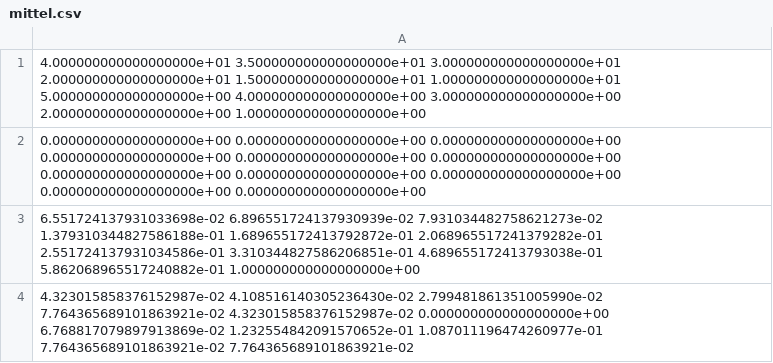
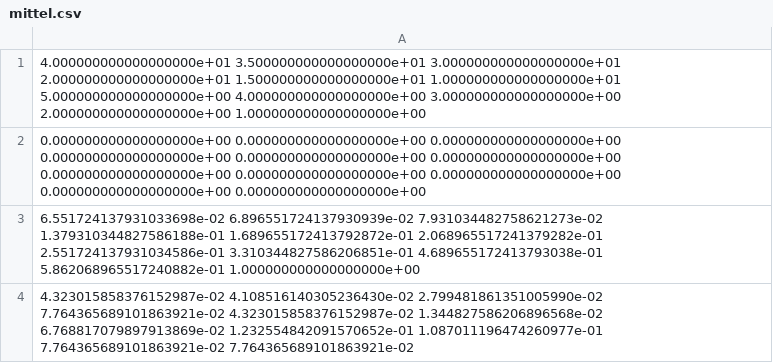
Before and after one commit to miallo/PP15, a CSV file: Schall-Abstand/mittel.csv, drawn as a sheet.

Commit message:
Fehler hinzu Schall Abstand

```diff
--- a/Schall-Abstand/mittel.csv
+++ b/Schall-Abstand/mittel.csv
@@ -3,2 +3,2 @@
 6.551724137931033698e-02 6.896551724137930939e-02 7.931034482758621273e-02 1.379310344827586188e-01 1.689655172413792872e-01 2.068965517241379282e-01 2.551724137931034586e-01 3.310344827586206851e-01 4.689655172413793038e-01 5.862068965517240882e-01 1.000000000000000000e+00
-4.323015858376152987e-02 4.108516140305236430e-02 2.799481861351005990e-02 7.764365689101863921e-02 4.323015858376152987e-02 0.000000000000000000e+00 6.768817079897913869e-02 1.232554842091570652e-01 1.087011196474260977e-01 7.764365689101863921e-02 7.764365689101863921e-02
+4.323015858376152987e-02 4.108516140305236430e-02 2.799481861351005990e-02 7.764365689101863921e-02 4.323015858376152987e-02 1.344827586206896568e-02 6.768817079897913869e-02 1.232554842091570652e-01 1.087011196474260977e-01 7.764365689101863921e-02 7.764365689101863921e-02
```
Also changed, not shown: 3 other files.
